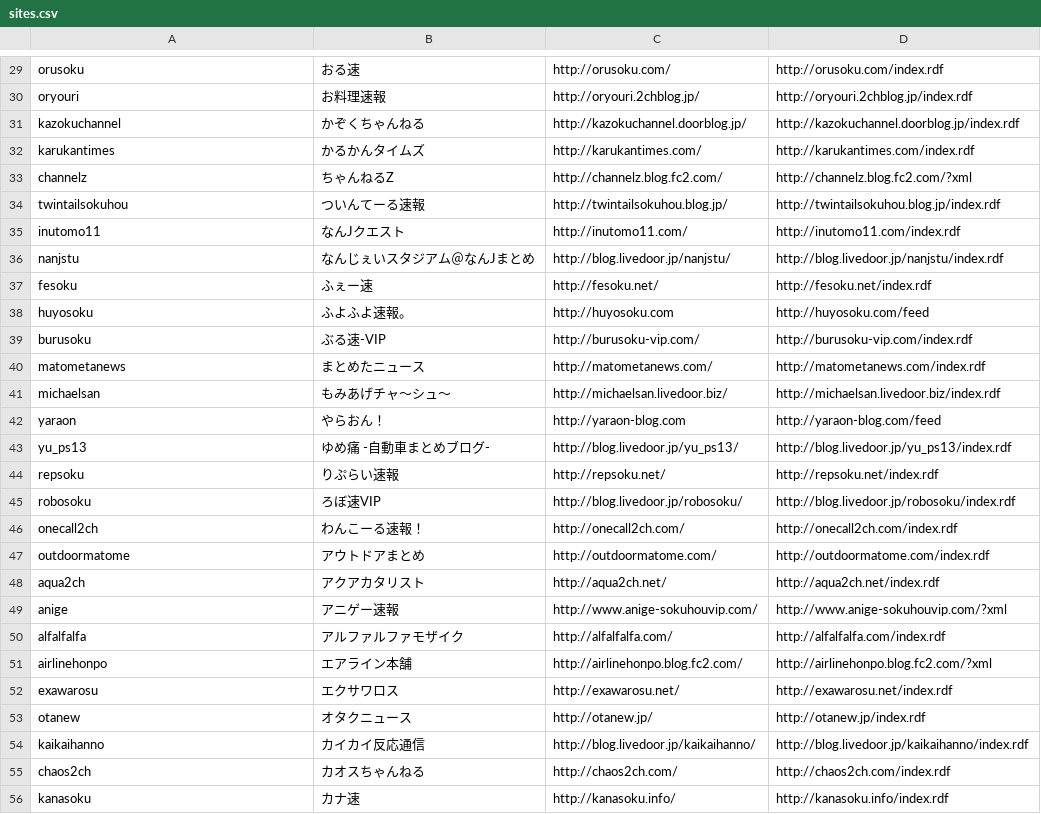
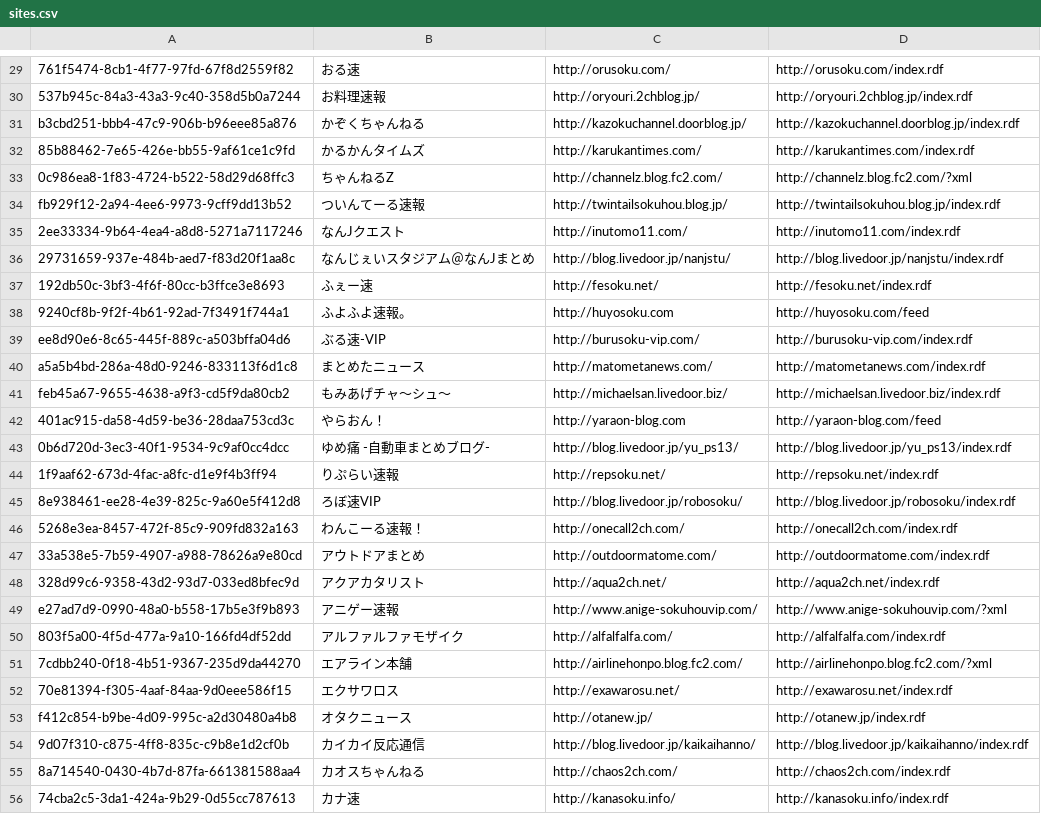
Before and after one commit to sidearrow/playground, a CSV file: downloader/sites.csv, drawn as a sheet; only a part is shown, gaps mark what is left out; the diff covers the shown part only; the diff names each change by its address in the sheet, - before the commit and + after, or states it on an @@ line.

```diff
--- a/downloader/sites.csv
+++ b/downloader/sites.csv
-A29: orusoku
+A29: 761f5474-8cb1-4f77-97fd-67f8d2559f82
-A30: oryouri
+A30: 537b945c-84a3-43a3-9c40-358d5b0a7244
-A31: kazokuchannel
+A31: b3cbd251-bbb4-47c9-906b-b96eee85a876
-A32: karukantimes
+A32: 85b88462-7e65-426e-bb55-9af61ce1c9fd
-A33: channelz
+A33: 0c986ea8-1f83-4724-b522-58d29d68ffc3
-A34: twintailsokuhou
+A34: fb929f12-2a94-4ee6-9973-9cff9dd13b52
-A35: inutomo11
+A35: 2ee33334-9b64-4ea4-a8d8-5271a7117246
-A36: nanjstu
+A36: 29731659-937e-484b-aed7-f83d20f1aa8c
-A37: fesoku
+A37: 192db50c-3bf3-4f6f-80cc-b3ffce3e8693
-A38: huyosoku
+A38: 9240cf8b-9f2f-4b61-92ad-7f3491f744a1
-A39: burusoku
+A39: ee8d90e6-8c65-445f-889c-a503bffa04d6
-A40: matometanews
+A40: a5a5b4bd-286a-48d0-9246-833113f6d1c8
-A41: michaelsan
+A41: feb45a67-9655-4638-a9f3-cd5f9da80cb2
-A42: yaraon
+A42: 401ac915-da58-4d59-be36-28daa753cd3c
-A43: yu_ps13
+A43: 0b6d720d-3ec3-40f1-9534-9c9af0cc4dcc
-A44: repsoku
+A44: 1f9aaf62-673d-4fac-a8fc-d1e9f4b3ff94
-A45: robosoku
+A45: 8e938461-ee28-4e39-825c-9a60e5f412d8
-A46: onecall2ch
+A46: 5268e3ea-8457-472f-85c9-909fd832a163
-A47: outdoormatome
+A47: 33a538e5-7b59-4907-a988-78626a9e80cd
-A48: aqua2ch
+A48: 328d99c6-9358-43d2-93d7-033ed8bfec9d
-A49: anige
+A49: e27ad7d9-0990-48a0-b558-17b5e3f9b893
-A50: alfalfalfa
+A50: 803f5a00-4f5d-477a-9a10-166fd4df52dd
-A51: airlinehonpo
+A51: 7cdbb240-0f18-4b51-9367-235d9da44270
-A52: exawarosu
+A52: 70e81394-f305-4aaf-84aa-9d0eee586f15
-A53: otanew
+A53: f412c854-b9be-4d09-995c-a2d30480a4b8
-A54: kaikaihanno
+A54: 9d07f310-c875-4ff8-835c-c9b8e1d2cf0b
-A55: chaos2ch
+A55: 8a714540-0430-4b7d-87fa-661381588aa4
-A56: kanasoku
+A56: 74cba2c5-3da1-424a-9b29-0d55cc787613
```
Also changed, not shown: 92 edited cells elsewhere in this file, 7 other files.
